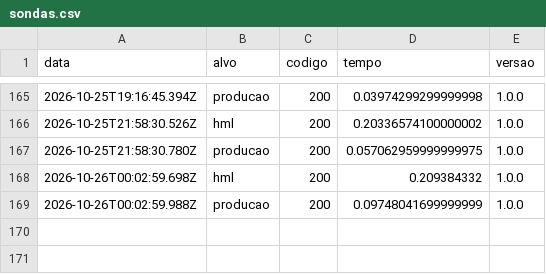
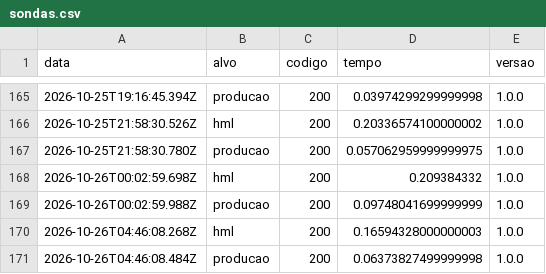
Before and after one commit to luccalck/desafio-arcade, a CSV file: status/sondas.csv, drawn as a sheet; only a part is shown, gaps mark what is left out; the diff names each change by its address in the sheet, - before the commit and + after, or states it on an @@ line.

```diff
--- a/status/sondas.csv
+++ b/status/sondas.csv
+row 170: 2026-10-26T04:46:08.268Z | hml | 200 | 0.16594328000000003 | 1.0.0
+row 171: 2026-10-26T04:46:08.484Z | producao | 200 | 0.06373827499999998 | 1.0.0
```
Also changed, not shown: 3 other files.
